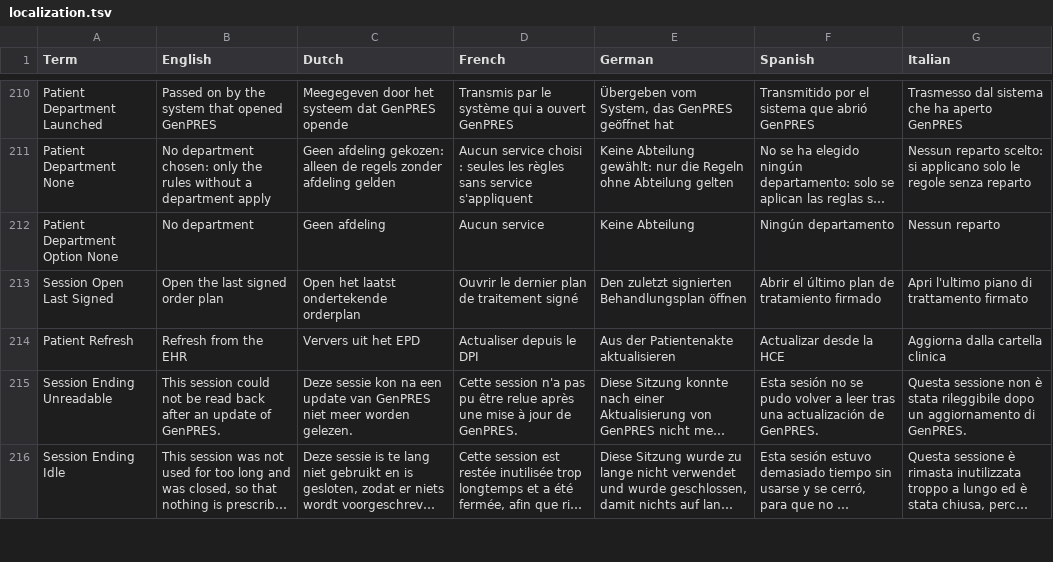
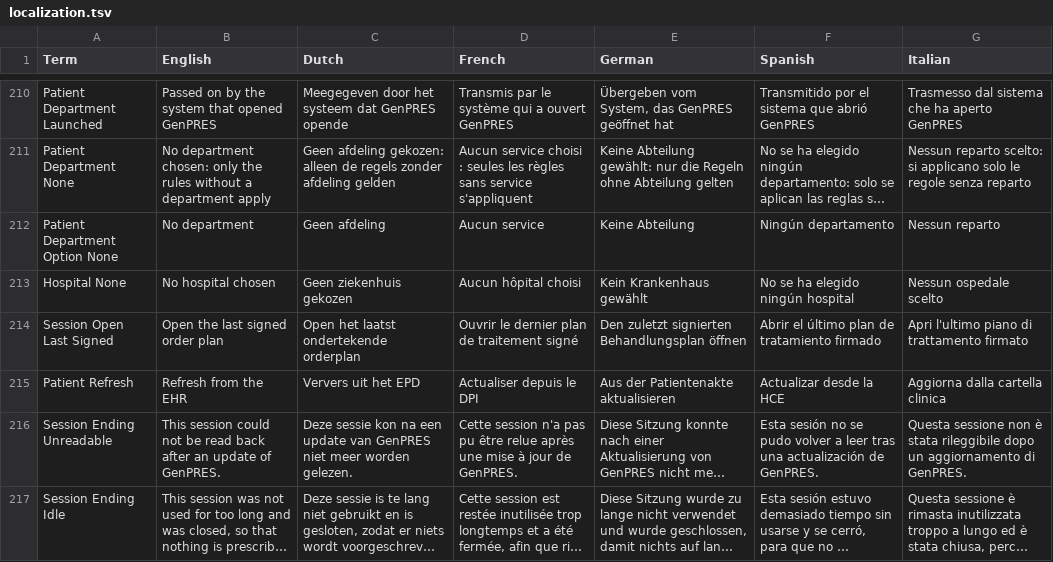
Before and after one commit to informedica/GenPRES, a TSV file: data/localization/localization.tsv, drawn as a sheet; only a part is shown, gaps mark what is left out; long unchanged cells end in …; the diff names each change by its address in the sheet, - before the commit and + after, or states it on an @@ line.

```diff
--- a/data/localization/localization.tsv
+++ b/data/localization/localization.tsv
+row 213: Hospital None | No hospital chosen | Geen ziekenhuis gekozen | Aucun hôpital choisi | Kein Krankenhaus gewählt | No se ha elegido ningún hospital | Nessun ospedale scelto
```
Also changed, not shown: 14 other files.
